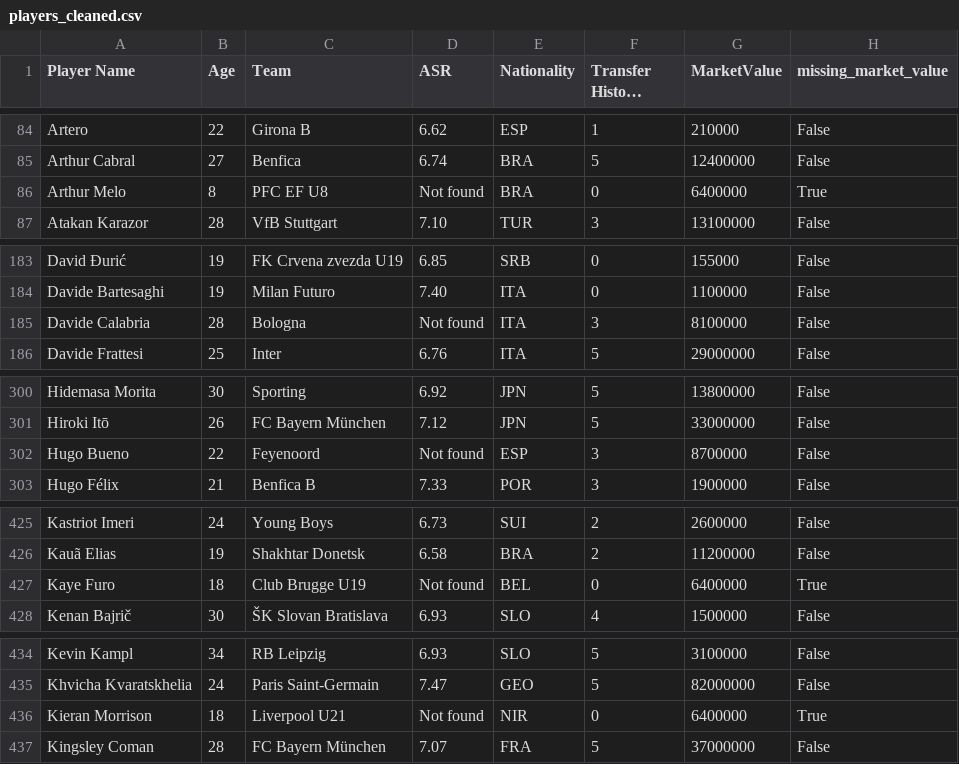
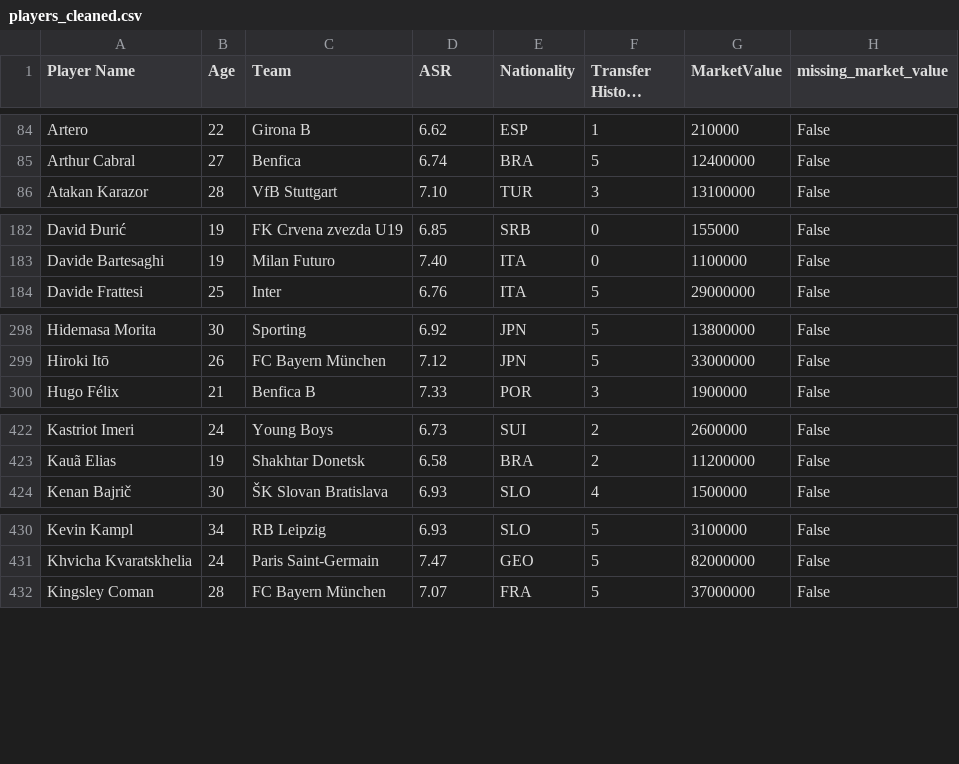
Before and after one commit to Klay06/Eco-Scouting-Predicting-Sustainable-Football-Player-Market-Value, a CSV file: players_cleaned.csv, drawn as a sheet; only a part is shown, gaps mark what is left out; long unchanged cells end in …; the diff covers the shown part only.

Commit message:
just remove the player that have the value Not found in the ASR value

```diff
--- a/players_cleaned.csv
+++ b/players_cleaned.csv
@@ -85,3 +85,2 @@ Artero,22,Girona B,6.62,ESP,1,210000,False
 Arthur Cabral,27,Benfica,6.74,BRA,5,12400000,False
-Arthur Melo,8,PFC EF U8,Not found,BRA,0,6400000,True
 Atakan Karazor,28,VfB Stuttgart,7.10,TUR,3,13100000,False
@@ -184,3 +183,2 @@ David Đurić,19,FK Crvena zvezda U19,6.85,SRB,0,155000,False
 Davide Bartesaghi,19,Milan Futuro,7.40,ITA,0,1100000,False
-Davide Calabria,28,Bologna,Not found,ITA,3,8100000,False
 Davide Frattesi,25,Inter,6.76,ITA,5,29000000,False
@@ -301,3 +299,2 @@ Hidemasa Morita,30,Sporting,6.92,JPN,5,13800000,False
 Hiroki Itō,26,FC Bayern München,7.12,JPN,5,33000000,False
-Hugo Bueno,22,Feyenoord,Not found,ESP,3,8700000,False
 Hugo Félix,21,Benfica B,7.33,POR,3,1900000,False
@@ -426,3 +423,2 @@ Kastriot Imeri,24,Young Boys,6.73,SUI,2,2600000,False
 Kauã Elias,19,Shakhtar Donetsk,6.58,BRA,2,11200000,False
-Kaye Furo,18,Club Brugge U19,Not found,BEL,0,6400000,True
 Kenan Bajrič,30,ŠK Slovan Bratislava,6.93,SLO,4,1500000,False
@@ -435,3 +431,2 @@ Kevin Kampl,34,RB Leipzig,6.93,SLO,5,3100000,False
 Khvicha Kvaratskhelia,24,Paris Saint-Germain,7.47,GEO,5,82000000,False
-Kieran Morrison,18,Liverpool U21,Not found,NIR,0,6400000,True
 Kingsley Coman,28,FC Bayern München,7.07,FRA,5,37000000,False
```
Also changed, not shown: 6 removed rows elsewhere in this file, 1 other file.
